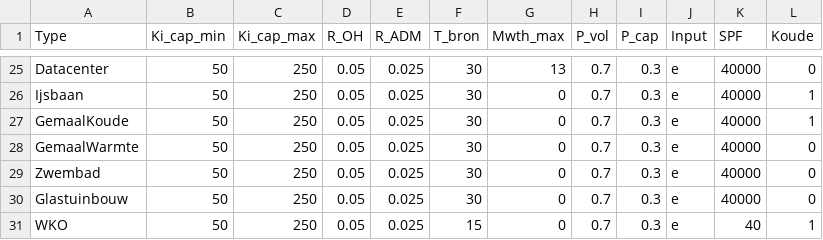
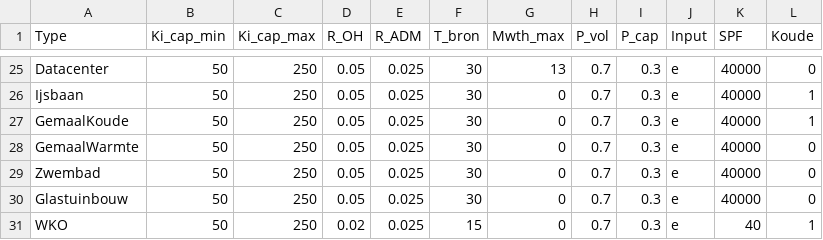
Before and after one commit to RuudvandenWijngaart/VestaDV, a CSV file: data/TypeInfo.csv, drawn as a sheet; only a part is shown, gaps mark what is left out.

```diff
--- a/data/TypeInfo.csv
+++ b/data/TypeInfo.csv
@@ -30,2 +30,2 @@
 "Glastuinbouw"	50	250	0.05	0.025	30	0	0.7	0.3	"e"	40000	0
-"WKO"	50	250	0.05	0.025	15	0	0.7	0.3	"e"	40	1
+"WKO"	50	250	0.02	0.025	15	0	0.7	0.3	"e"	40	1
```
Also changed, not shown: 7 other files.
